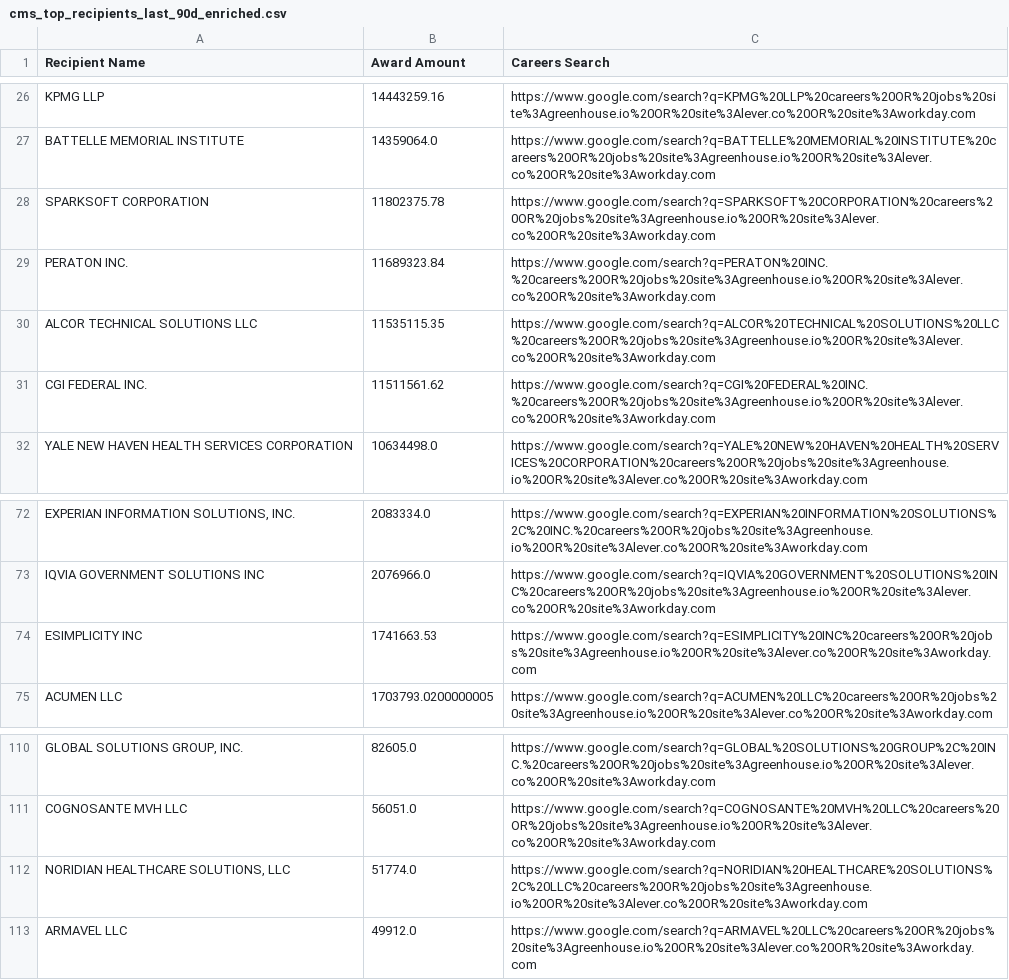
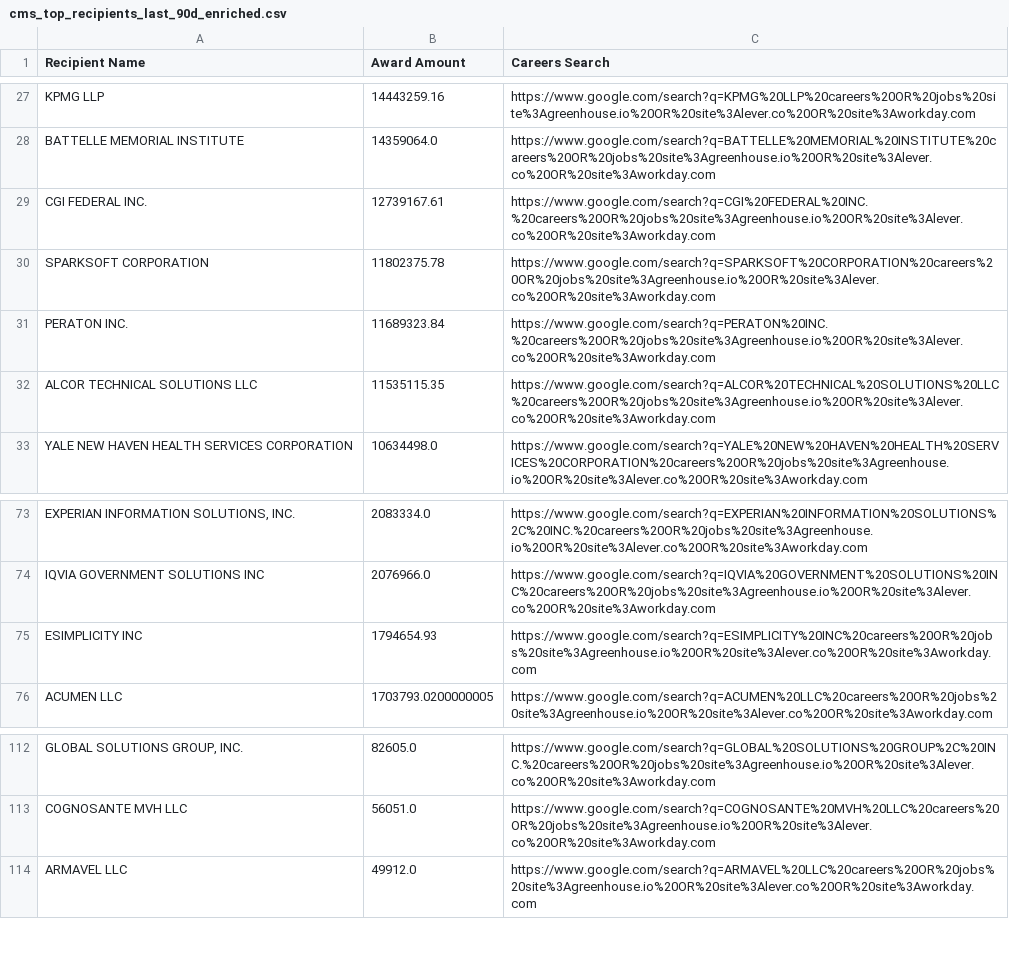
Before and after one commit to feldmangn/nih-awards-tracker, a CSV file: data/cms_top_recipients_last_90d_enriched.csv, drawn as a sheet; only a part is shown, gaps mark what is left out; removed rows and columns are numbered as before the commit, all else as after; the diff covers the shown part only; the diff names each change by its address in the sheet, - before the commit and + after, or states it on an @@ line.

```diff
--- a/data/cms_top_recipients_last_90d_enriched.csv
+++ b/data/cms_top_recipients_last_90d_enriched.csv
+row 29: CGI FEDERAL INC. | 12739167.61 | https://www.google.com/search?q=CGI%20FEDERAL%20INC.%20careers%20OR%20jobs%20site%3Agreenhouse.io%20OR%20site%3Alever.co%20OR%20site%3Aworkday.com
-row 31: CGI FEDERAL INC. | 11511561.62 | https://www.google.com/search?q=CGI%20FEDERAL%20INC.%20careers%20OR%20jobs%20site%3Agreenhouse.io%20OR%20site%3Alever.co%20OR%20site%3Aworkday.com
-B75 (Award Amount): 1741663.53
+B75 (Award Amount): 1794654.93
-row 112: NORIDIAN HEALTHCARE SOLUTIONS, LLC | 51774.0 | https://www.google.com/search?q=NORIDIAN%20HEALTHCARE%20SOLUTIONS%2C%20LLC%20careers%20OR%20jobs%20site%3Agreenhouse.io%20OR%20site%3Alever.co%20OR%20site%3Aworkday.com
```
Also changed, not shown: 7 added rows, 3 removed rows and 33 moved rows elsewhere in this file, data/cms_awards_last_90d.csv, data/doe_top_recipients_last_90d_enriched.csv, 20 other files.
